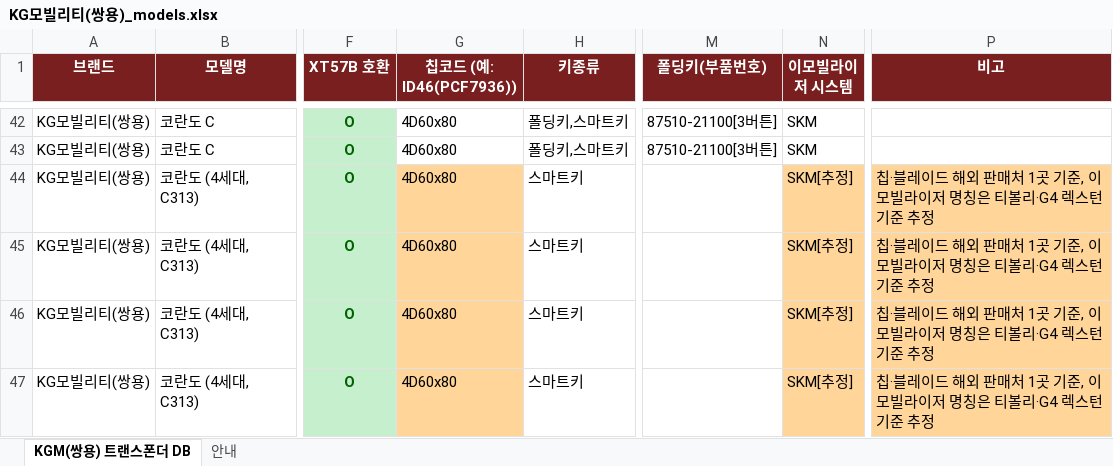
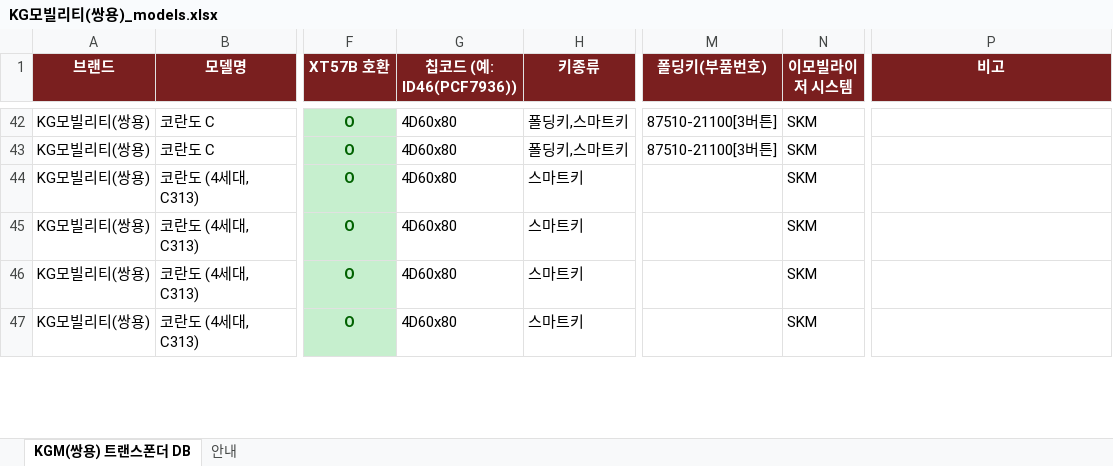
Before and after one commit to pegasusj8888-sudo/claude, an Excel workbook: KG모빌리티(쌍용)_models.xlsx, sheet KGM(쌍용) 트랜스폰더 DB, drawn as a sheet; only a part is shown, gaps mark what is left out; values as stored, in another font and other column widths than the file's, no borders; the diff covers the shown part only; the diff names each change by its address in the sheet, - before the commit and + after, or states it on an @@ line.

```diff
--- a/KG모빌리티(쌍용)_models.xlsx (sheet KGM(쌍용) 트랜스폰더 DB)
+++ b/KG모빌리티(쌍용)_models.xlsx (sheet KGM(쌍용) 트랜스폰더 DB)
-G44:G47 fill: #FFD599
+G44:G47 fill: none
-N44:N47 (이모빌라이저 시스템): SKM[추정]
+N44:N47 (이모빌라이저 시스템): SKM
-N44:N47 fill: #FFD599
+N44:N47 fill: none
-P44:P47 (비고): 칩·블레이드 해외 판매처 1곳 기준, 이모빌라이저 명칭은 티볼리·G4 렉스턴 기준 추정
+P44:P47 (비고): (empty)
-P44:P47 fill: #FFD599
+P44:P47 fill: none
```
Also changed, not shown: 20 edited cells and cell formats elsewhere in this sheet, BMW_코리아_출시모델.xlsx, 기아_트랜스폰더_칩코드_DBnew.xlsx, 13 other files.
